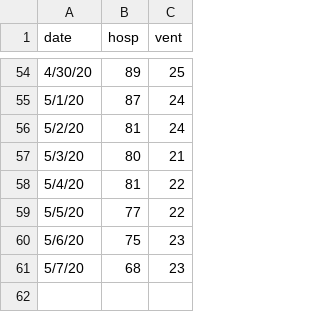
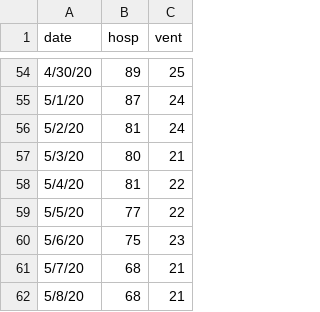
Before and after one commit to pennsignals/bayes-chime, a CSV file: data/HUP_ts.csv, drawn as a sheet; only a part is shown, gaps mark what is left out.

```diff
--- a/data/HUP_ts.csv
+++ b/data/HUP_ts.csv
@@ -60,2 +60,3 @@ date,hosp,vent
 5/6/20,75,23
-5/7/20,68,23
+5/7/20,68,21
+5/8/20,68,21
```
Also changed, not shown: data/CCH_ts.csv, data/Downtown_ts.csv, 4 other files.
